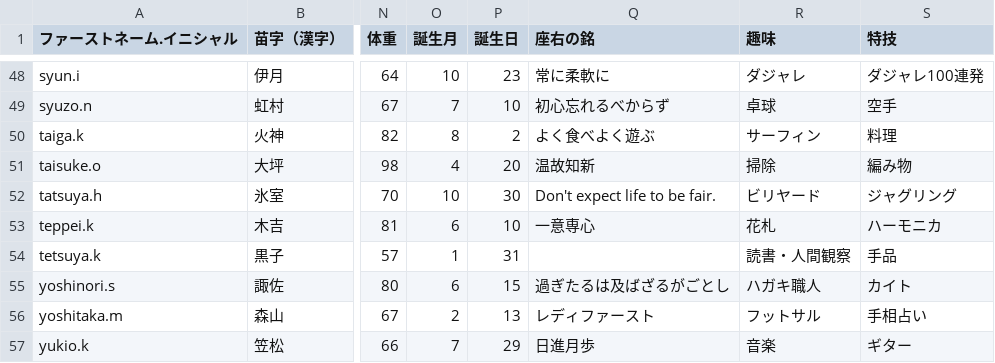
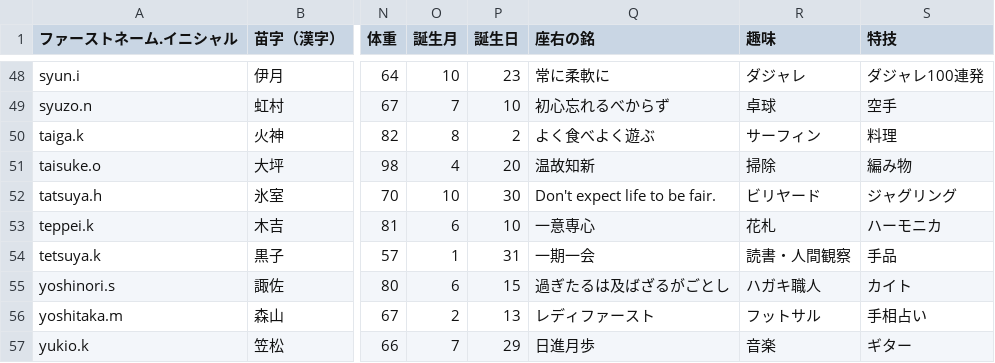
Before and after one commit to Asuka2656/kurobas-characters, a CSV file: array.csv, drawn as a sheet; only a part is shown, gaps mark what is left out; the diff names each change by its address in the sheet, - before the commit and + after, or states it on an @@ line.

Commit message:
Update array.csv

```diff
--- a/array.csv
+++ b/array.csv
-Q54 (座右の銘): (empty)
+Q54 (座右の銘): 一期一会
```
